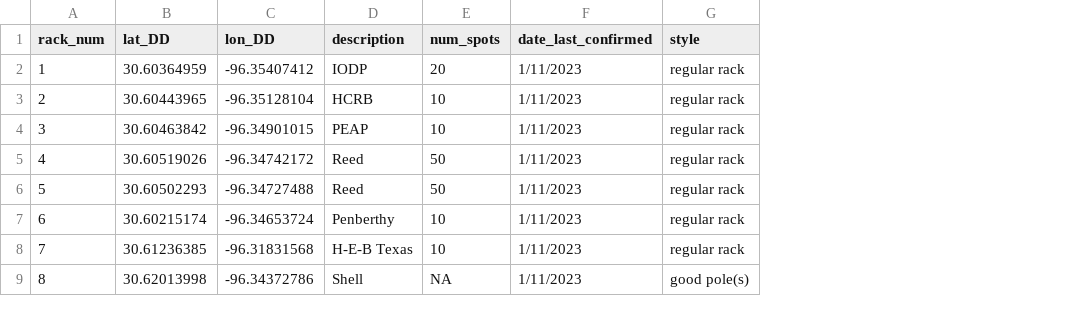
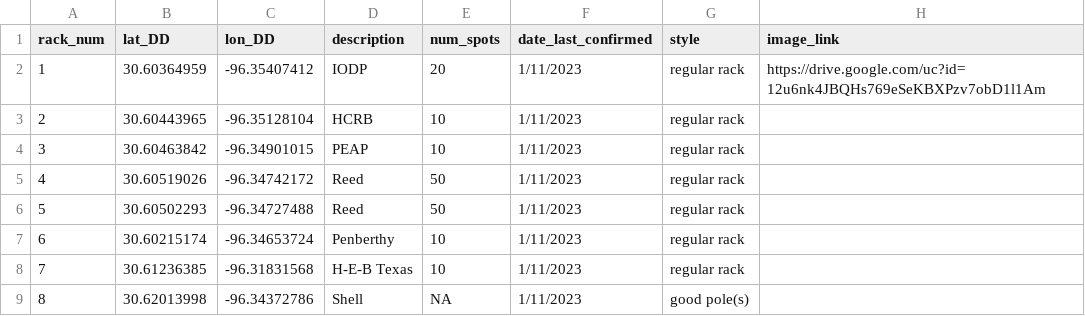
Before and after one commit to tuihat/shiny-server, a CSV file: BCS_bikeracks/bike_rack_db.csv, drawn as a sheet; the diff names each change by its address in the sheet, - before the commit and + after, or states it on an @@ line.

```diff
--- a/BCS_bikeracks/bike_rack_db.csv
+++ b/BCS_bikeracks/bike_rack_db.csv
+column H (image_link), row 2: https://drive.google.com/uc?id=12u6nk4JBQHs769eSeKBXPzv7obD1l1Am
```
Also changed, not shown: 1 other file.
